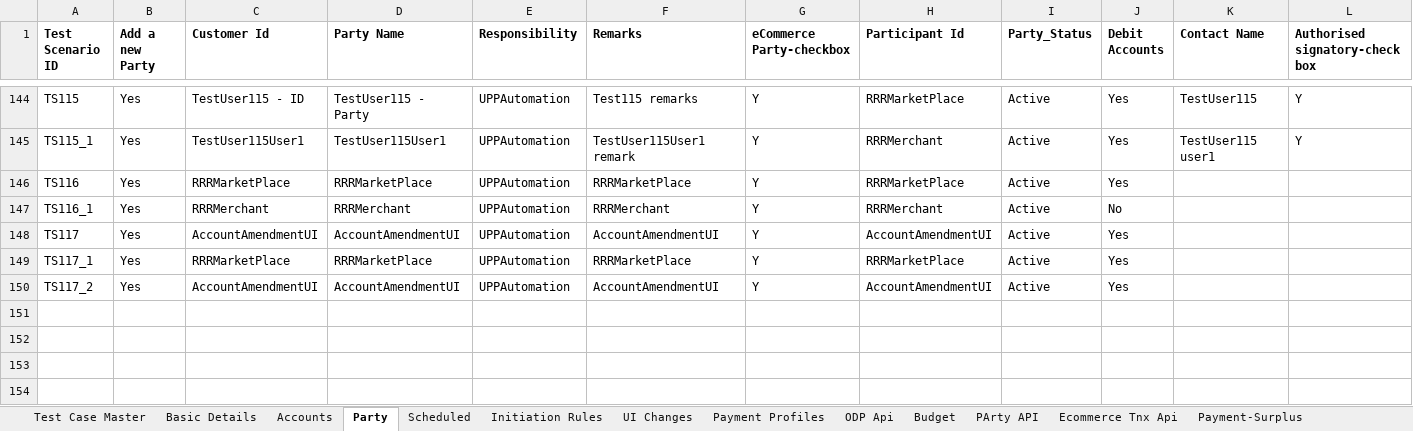
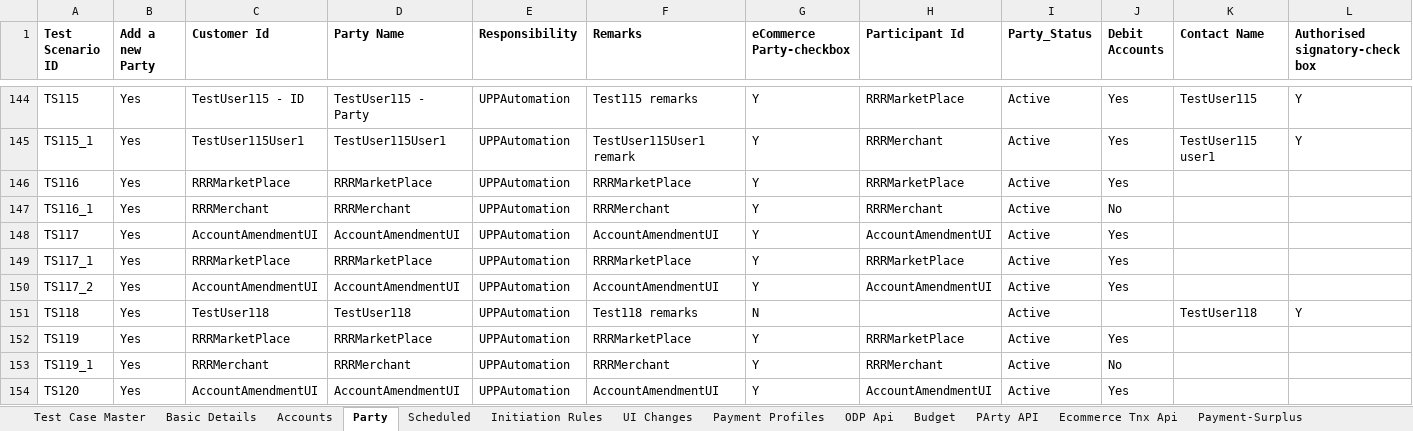
Before and after one commit to deepakdude938/upp, an Excel workbook: src/main/resources/upp-automation-testdata.xlsx, sheet Party, drawn as a sheet; only a part is shown, gaps mark what is left out; values as stored, in another font and other column widths than the file's, no borders; charts and pictures not drawn; rows hold the shown columns only; the diff names each change by its address in the sheet, - before the commit and + after, or states it on an @@ line.

Commit message:
Updated 27 test case

```diff
--- a/src/main/resources/upp-automation-testdata.xlsx (sheet Party)
+++ b/src/main/resources/upp-automation-testdata.xlsx (sheet Party)
+row 151: TS118 | Yes | TestUser118 | TestUser118 | UPPAutomation | Test118 remarks | N |  | Active |  | TestUser118 | Y
+row 152: TS119 | Yes | RRRMarketPlace | RRRMarketPlace | UPPAutomation | RRRMarketPlace | Y | RRRMarketPlace | Active | Yes
+row 153: TS119_1 | Yes | RRRMerchant | RRRMerchant | UPPAutomation | RRRMerchant | Y | RRRMerchant | Active | No
+row 154: TS120 | Yes | AccountAmendmentUI | AccountAmendmentUI | UPPAutomation | AccountAmendmentUI | Y | AccountAmendmentUI | Active | Yes
```
Also changed, not shown: sheet Basic Details, sheet Accounts, sheet Txn Maker, sheet Test Case Master, sheet ODP Api, sheet Initiation Rules, src/main/resources/Bulk_ConventionalTransactions_File.xlsx, 5 other files.
